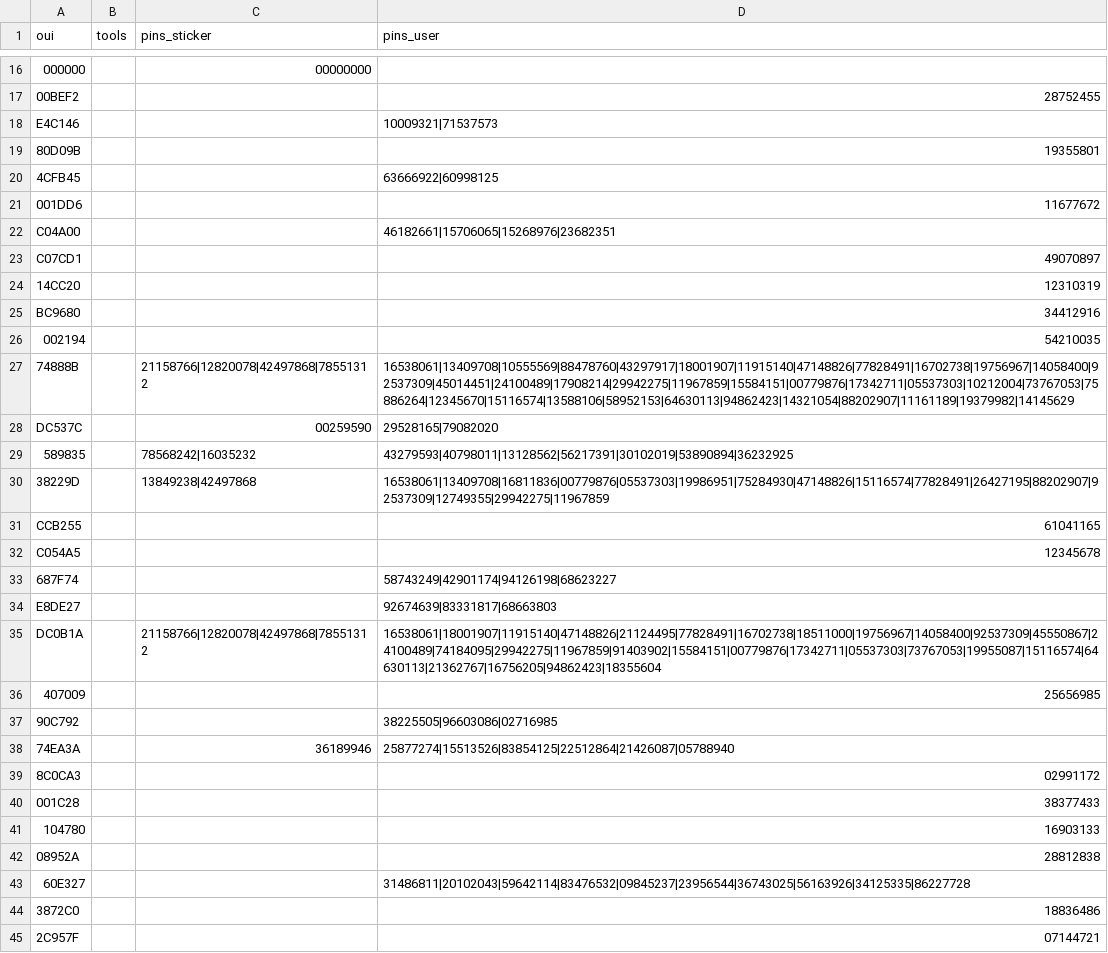
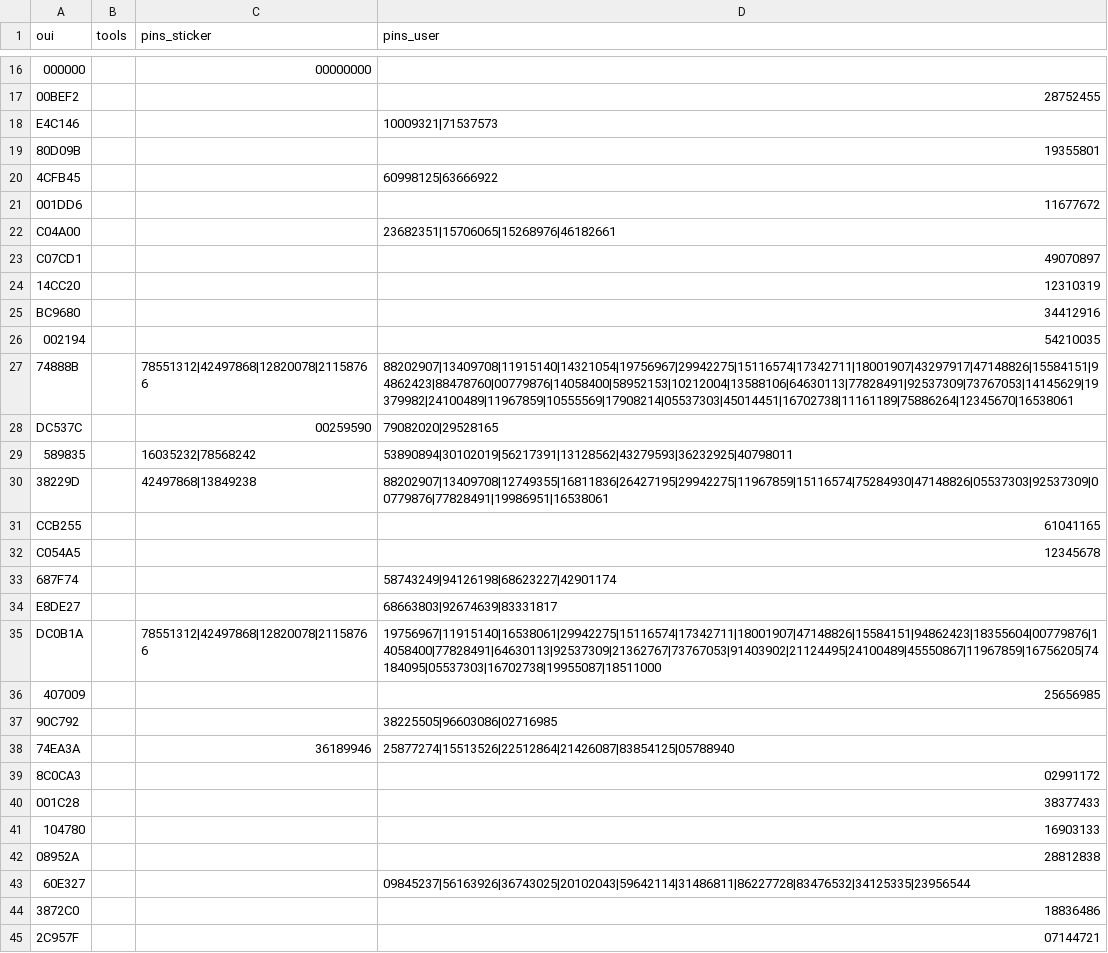
Before and after one commit to luskaner/wps-dict, a CSV file: pins/wps_bunker.csv, drawn as a sheet; only a part is shown, gaps mark what is left out; the diff covers the shown part only.

```diff
--- a/pins/wps_bunker.csv
+++ b/pins/wps_bunker.csv
@@ -19,5 +19,5 @@ E4C146,,,10009321|71537573
 80D09B,,,19355801
-4CFB45,,,63666922|60998125
+4CFB45,,,60998125|63666922
 001DD6,,,11677672
-C04A00,,,46182661|15706065|15268976|23682351
+C04A00,,,23682351|15706065|15268976|46182661
 C07CD1,,,49070897
@@ -26,14 +26,14 @@ BC9680,,,34412916
 002194,,,54210035
-74888B,,21158766|12820078|42497868|78551312,16538061|13409708|10555569|88478760|43297917|18001907|11915140|47148826|77828491|16702738|19756967|14058400|92537309|45014451|24100489|17908214|29942275|11967859|15584151|00779876|17342711|05537303|10212004|73767053|75886264|12345670|15116574|13588106|58952153|64630113|94862423|14321054|88202907|11161189|19379982|14145629
-DC537C,,00259590,29528165|79082020
-589835,,78568242|16035232,43279593|40798011|13128562|56217391|30102019|53890894|36232925
-38229D,,13849238|42497868,16538061|13409708|16811836|00779876|05537303|19986951|75284930|47148826|15116574|77828491|26427195|88202907|92537309|12749355|29942275|11967859
+74888B,,78551312|42497868|12820078|21158766,88202907|13409708|11915140|14321054|19756967|29942275|15116574|17342711|18001907|43297917|47148826|15584151|94862423|88478760|00779876|14058400|58952153|10212004|13588106|64630113|77828491|92537309|73767053|14145629|19379982|24100489|11967859|10555569|17908214|05537303|45014451|16702738|11161189|75886264|12345670|16538061
+DC537C,,00259590,79082020|29528165
+589835,,16035232|78568242,53890894|30102019|56217391|13128562|43279593|36232925|40798011
+38229D,,42497868|13849238,88202907|13409708|12749355|16811836|26427195|29942275|11967859|15116574|75284930|47148826|05537303|92537309|00779876|77828491|19986951|16538061
 CCB255,,,61041165
 C054A5,,,12345678
-687F74,,,58743249|42901174|94126198|68623227
-E8DE27,,,92674639|83331817|68663803
-DC0B1A,,21158766|12820078|42497868|78551312,16538061|18001907|11915140|47148826|21124495|77828491|16702738|18511000|19756967|14058400|92537309|45550867|24100489|74184095|29942275|11967859|91403902|15584151|00779876|17342711|05537303|73767053|19955087|15116574|64630113|21362767|16756205|94862423|18355604
+687F74,,,58743249|94126198|68623227|42901174
+E8DE27,,,68663803|92674639|83331817
+DC0B1A,,78551312|42497868|12820078|21158766,19756967|11915140|16538061|29942275|15116574|17342711|18001907|47148826|15584151|94862423|18355604|00779876|14058400|77828491|64630113|92537309|21362767|73767053|91403902|21124495|24100489|45550867|11967859|16756205|74184095|05537303|16702738|19955087|18511000
 407009,,,25656985
 90C792,,,38225505|96603086|02716985
-74EA3A,,36189946,25877274|15513526|83854125|22512864|21426087|05788940
+74EA3A,,36189946,25877274|15513526|22512864|21426087|83854125|05788940
 8C0CA3,,,02991172
@@ -42,3 +42,3 @@ DC0B1A,,21158766|12820078|42497868|78551312,16538061|18001907|11915140|47148826|
 08952A,,,28812838
-60E327,,,31486811|20102043|59642114|83476532|09845237|23956544|36743025|56163926|34125335|86227728
+60E327,,,09845237|56163926|36743025|20102043|59642114|31486811|86227728|83476532|34125335|23956544
 3872C0,,,18836486
```
Also changed, not shown: 2 added rows and 16 edited cells elsewhere in this file, 5 other files.
